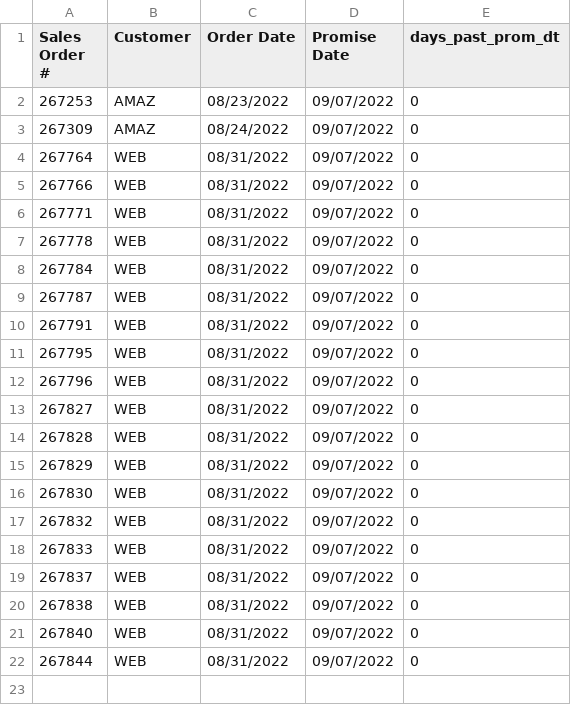
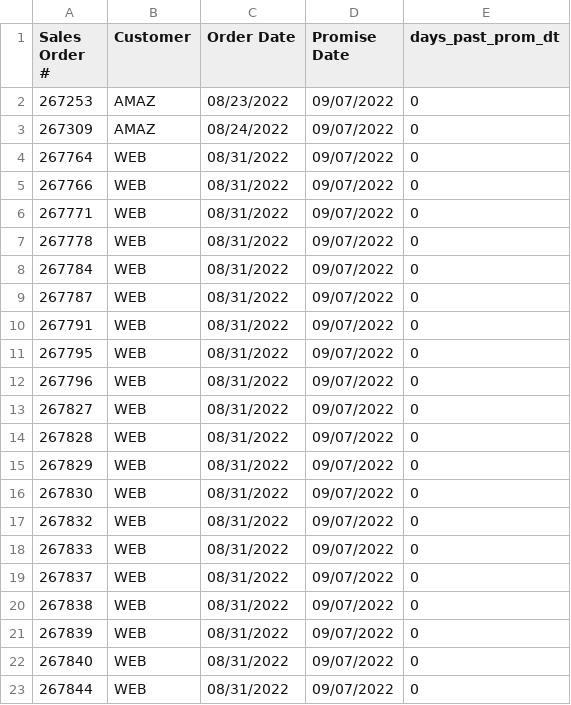
Before and after one commit to famcomfg/pi, a CSV file: out_dso_wrse_qoh_gt0_amaz_web_summ_dash.csv, drawn as a sheet; the diff names each change by its address in the sheet, - before the commit and + after, or states it on an @@ line.

```diff
--- a/out_dso_wrse_qoh_gt0_amaz_web_summ_dash.csv
+++ b/out_dso_wrse_qoh_gt0_amaz_web_summ_dash.csv
+row 21: 267839 | WEB | 08/31/2022 | 09/07/2022 | 0
```
Also changed, not shown: out_dso_wrse_qoh_gt0_amaz_web_dtl_dash.csv, out_dso_wrse_qoh_gt0_dtl_dash.csv, 1 other file.
